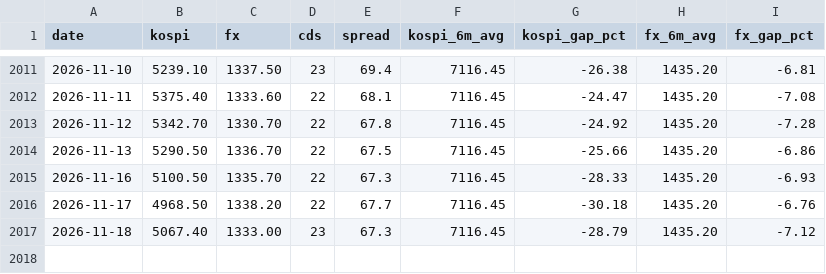
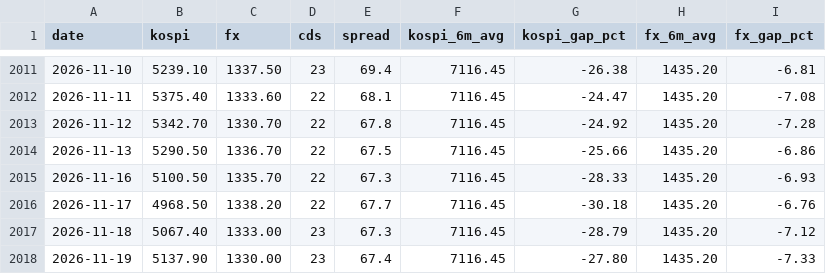
Before and after one commit to gggdbsgh-bit/gggdbsgh-bit.github.io, a CSV file: data/indicators.csv, drawn as a sheet; only a part is shown, gaps mark what is left out; the diff names each change by its address in the sheet, - before the commit and + after, or states it on an @@ line.

```diff
--- a/data/indicators.csv
+++ b/data/indicators.csv
+row 2018: 2026-11-19 | 5137.90 | 1330.00 | 23 | 67.4 | 7116.45 | -27.80 | 1435.20 | -7.33
```
Also changed, not shown: 3 other files.
